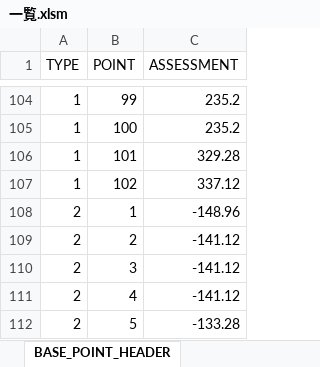
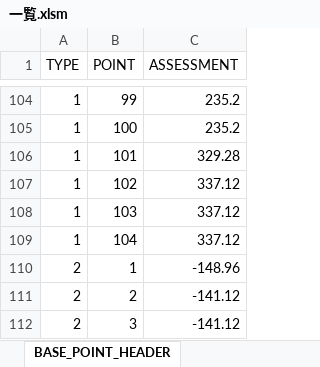
Before and after one commit to hitsujimeeee/pawapro-simu, an Excel workbook: data/一覧.xlsm, sheet BASE_POINT_HEADER, drawn as a sheet; only a part is shown, gaps mark what is left out; the shorter side is filled out with more unchanged rows; values as stored, in another font and other column widths than the file's, no borders; charts and pictures not drawn; the diff names each change by its address in the sheet, - before the commit and + after, or states it on an @@ line.

```diff
--- a/data/一覧.xlsm (sheet BASE_POINT_HEADER)
+++ b/data/一覧.xlsm (sheet BASE_POINT_HEADER)
+row 108: 1 | 103 | 337.12
+row 109: 1 | 104 | 337.12
```
Also changed, not shown: sheet BASE_POINT_DETAIL, 5 other files.
